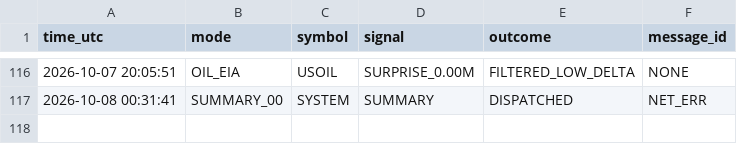
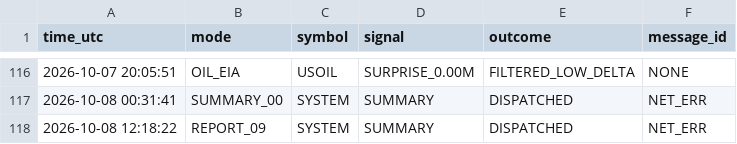
Before and after one commit to davletov555-glitch/orion-sentinel, a CSV file: data/journal.csv, drawn as a sheet; only a part is shown, gaps mark what is left out; the diff names each change by its address in the sheet, - before the commit and + after, or states it on an @@ line.

```diff
--- a/data/journal.csv
+++ b/data/journal.csv
+row 118: 2026-10-08 12:18:22 | REPORT_09 | SYSTEM | SUMMARY | DISPATCHED | NET_ERR
```
